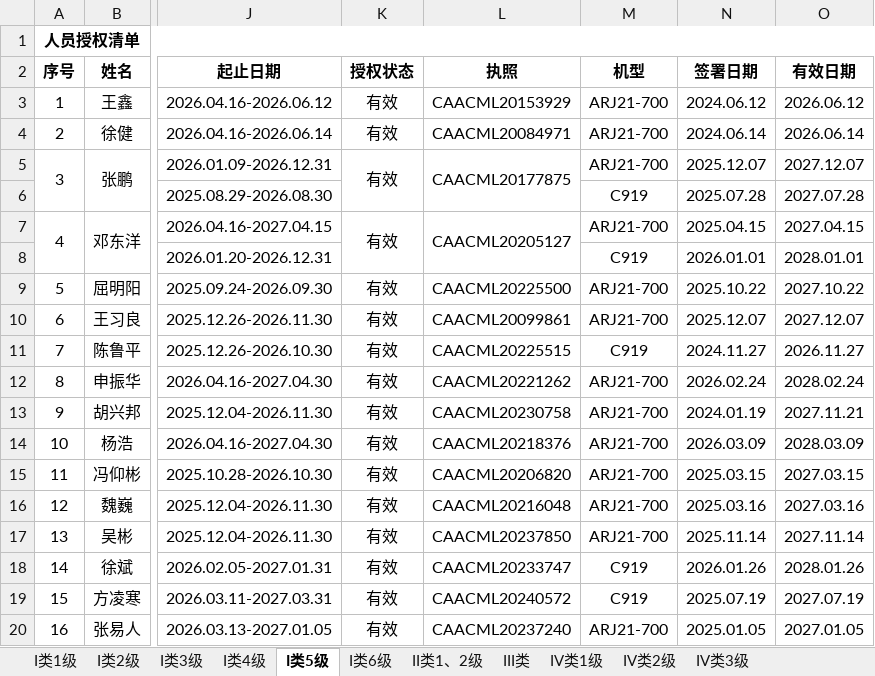
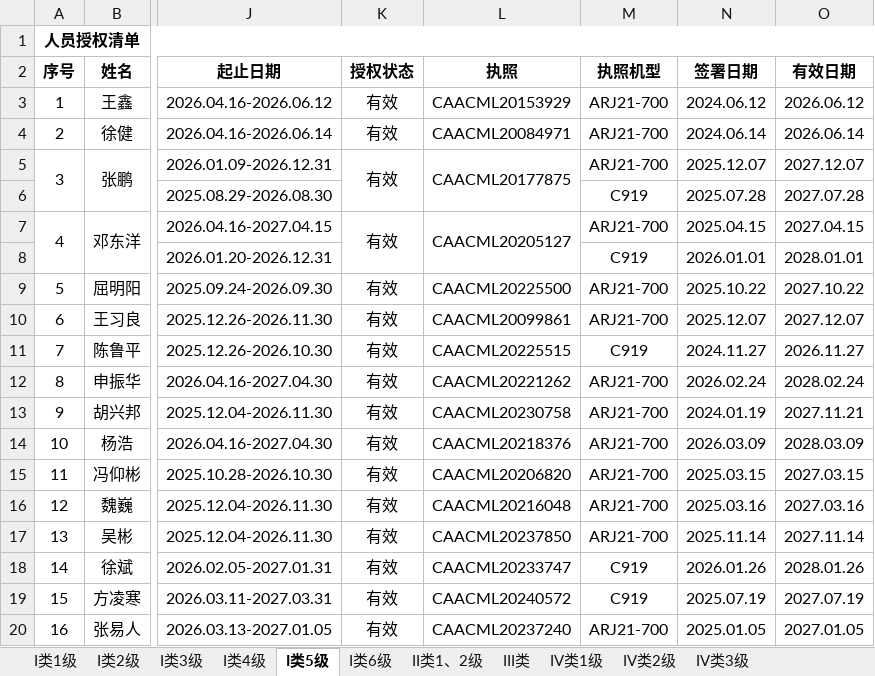
Before and after one commit to Funder666/Authorization_Lookup, an Excel workbook: authorization.xlsx, sheet I类5级, drawn as a sheet; only a part is shown, gaps mark what is left out; values as stored, in another font and other column widths than the file's, no borders; conditional formats not drawn; the diff names each change by its address in the sheet, - before the commit and + after, or states it on an @@ line.

```diff
--- a/authorization.xlsx (sheet I类5级)
+++ b/authorization.xlsx (sheet I类5级)
-M2: 机型
+M2: 执照机型
```
Also changed, not shown: sheet 工卡批准, sheet 支援人员.
